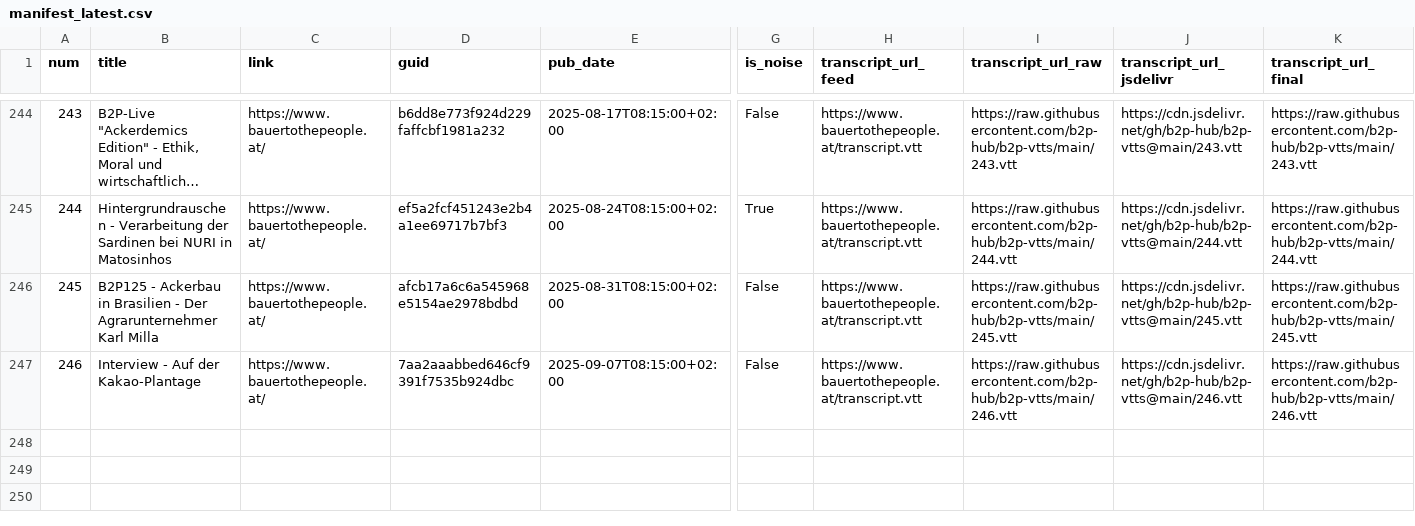
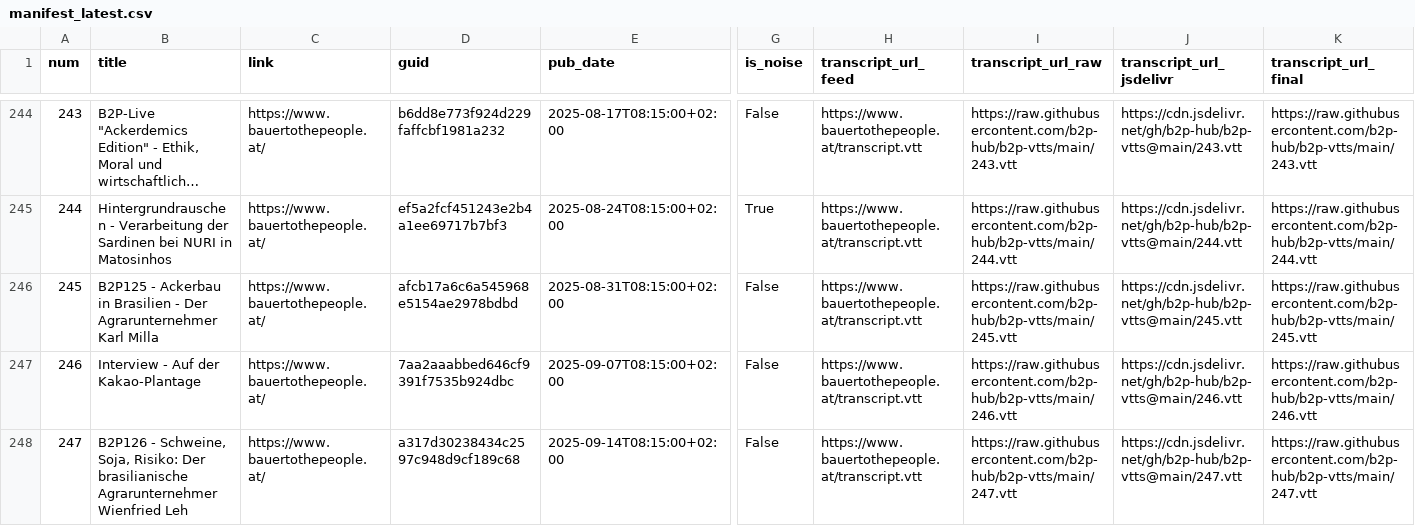
Before and after one commit to b2p-hub/b2p-manifest, a CSV file: manifest_latest.csv, drawn as a sheet; only a part is shown, gaps mark what is left out; long unchanged cells end in …; rows hold the shown columns only; the diff names each change by its address in the sheet, - before the commit and + after, or states it on an @@ line.

```diff
--- a/manifest_latest.csv
+++ b/manifest_latest.csv
+row 248: 247 | B2P126 - Schweine, Soja, Risiko: Der brasilianische Agrarunternehmer Wienfried Leh | https://www.bauertothepeople.at/ | a317d30238434c2597c948d9cf189c68 | 2025-09-14T08:15:00+02:00 | False | https://www.bauertothepeople.at/transcript.vtt | https://raw.githubusercontent.com/b2p-hub/b2p-vtts/main/247.vtt | https://cdn.jsdelivr.net/gh/b2p-hub/b2p-vtts@main/247.vtt | https://raw.githubusercontent.com/b2p-hub/b2p-vtts/main/247.vtt
```
